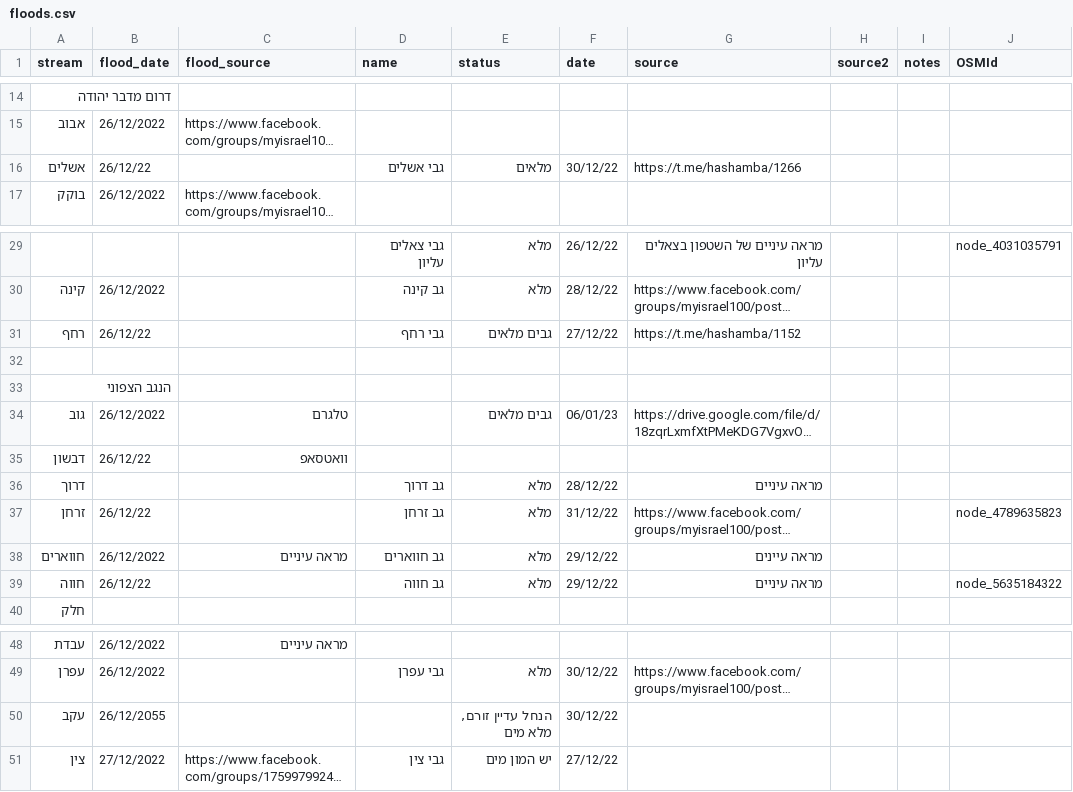
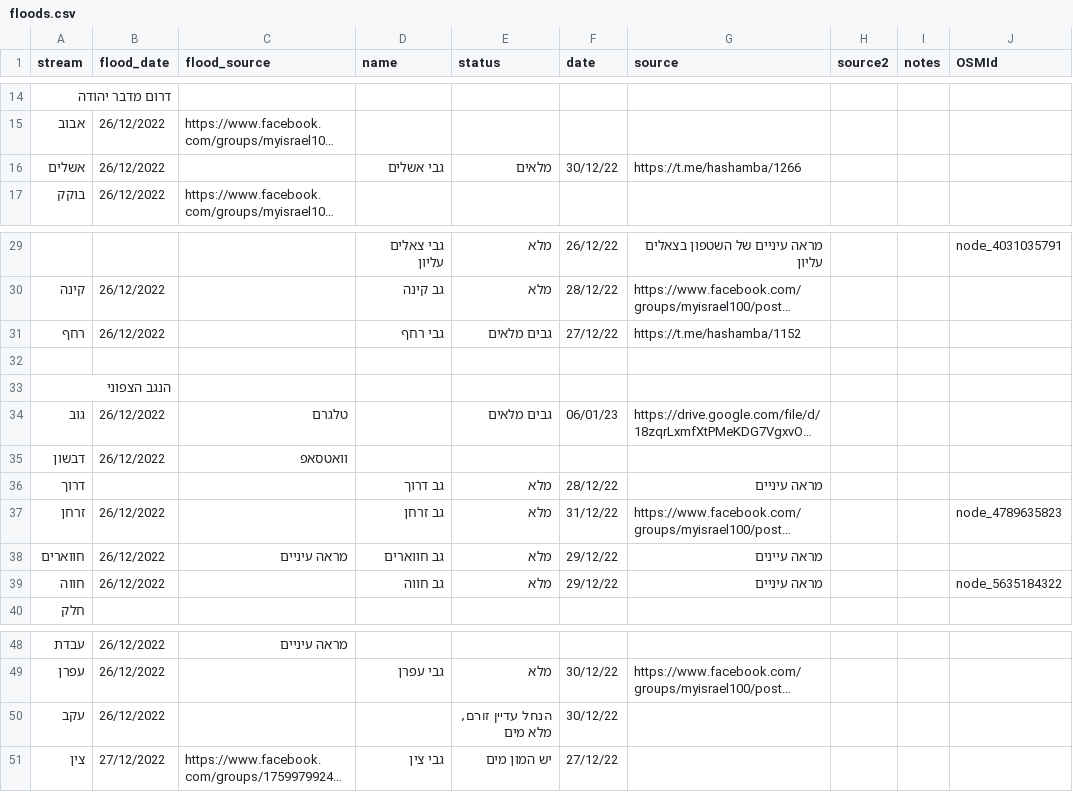
Before and after one commit to amiad/IHMGeoJSONWaterholes, a CSV file: floods.csv, drawn as a sheet; only a part is shown, gaps mark what is left out; long unchanged cells end in …; the diff names each change by its address in the sheet, - before the commit and + after, or states it on an @@ line.

Commit message:
update source.geojson 2023-01-08-23:01

```diff
--- a/floods.csv
+++ b/floods.csv
-B16 (flood_date): 26/12/22
+B16 (flood_date): 26/12/2022
-B31 (flood_date): 26/12/22
+B31 (flood_date): 26/12/2022
-B35 (flood_date): 26/12/22
+B35 (flood_date): 26/12/2022
-B37 (flood_date): 26/12/22
+B37 (flood_date): 26/12/2022
-B39 (flood_date): 26/12/22
+B39 (flood_date): 26/12/2022
-B50 (flood_date): 26/12/2055
+B50 (flood_date): 26/12/2022
```
Also changed, not shown: 1 other file.
